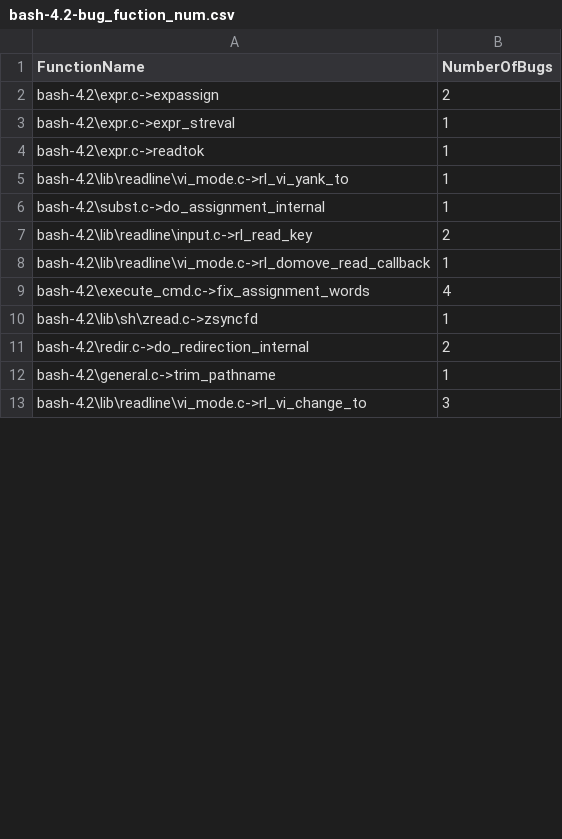
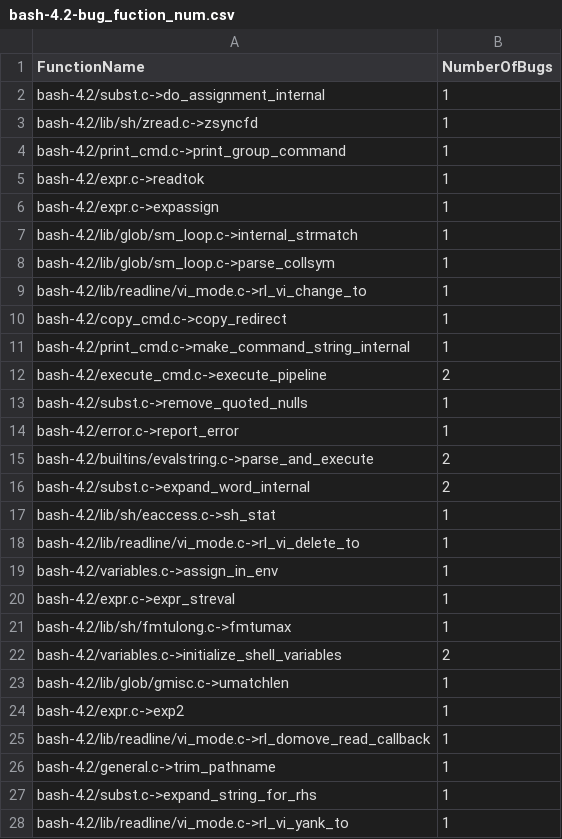
Before and after one commit to abbycc/course, a CSV file: 软件度量/hw2/bash-4.2-bug_fuction_num.csv, drawn as a sheet; only a part is shown; the diff covers the shown part only.

```diff
--- a/软件度量/hw2/bash-4.2-bug_fuction_num.csv
+++ b/软件度量/hw2/bash-4.2-bug_fuction_num.csv
@@ -1,13 +1,28 @@
 FunctionName, NumberOfBugs
-bash-4.2\expr.c->expassign, 2
-bash-4.2\expr.c->expr_streval, 1
-bash-4.2\expr.c->readtok, 1
-bash-4.2\lib\readline\vi_mode.c->rl_vi_yank_to, 1
-bash-4.2\subst.c->do_assignment_internal, 1
-bash-4.2\lib\readline\input.c->rl_read_key, 2
-bash-4.2\lib\readline\vi_mode.c->rl_domove_read_callback, 1
-bash-4.2\execute_cmd.c->fix_assignment_words, 4
-bash-4.2\lib\sh\zread.c->zsyncfd, 1
-bash-4.2\redir.c->do_redirection_internal, 2
-bash-4.2\general.c->trim_pathname, 1
-bash-4.2\lib\readline\vi_mode.c->rl_vi_change_to, 3
+bash-4.2/subst.c->do_assignment_internal, 1
+bash-4.2/lib/sh/zread.c->zsyncfd, 1
+bash-4.2/print_cmd.c->print_group_command, 1
+bash-4.2/expr.c->readtok, 1
+bash-4.2/expr.c->expassign, 1
+bash-4.2/lib/glob/sm_loop.c->internal_strmatch, 1
+bash-4.2/lib/glob/sm_loop.c->parse_collsym, 1
+bash-4.2/lib/readline/vi_mode.c->rl_vi_change_to, 1
+bash-4.2/copy_cmd.c->copy_redirect, 1
+bash-4.2/print_cmd.c->make_command_string_internal, 1
+bash-4.2/execute_cmd.c->execute_pipeline, 2
+bash-4.2/subst.c->remove_quoted_nulls, 1
+bash-4.2/error.c->report_error, 1
+bash-4.2/builtins/evalstring.c->parse_and_execute, 2
+bash-4.2/subst.c->expand_word_internal, 2
+bash-4.2/lib/sh/eaccess.c->sh_stat, 1
+bash-4.2/lib/readline/vi_mode.c->rl_vi_delete_to, 1
+bash-4.2/variables.c->assign_in_env, 1
+bash-4.2/expr.c->expr_streval, 1
+bash-4.2/lib/sh/fmtulong.c->fmtumax, 1
+bash-4.2/variables.c->initialize_shell_variables, 2
+bash-4.2/lib/glob/gmisc.c->umatchlen, 1
+bash-4.2/expr.c->exp2, 1
+bash-4.2/lib/readline/vi_mode.c->rl_domove_read_callback, 1
+bash-4.2/general.c->trim_pathname, 1
+bash-4.2/subst.c->expand_string_for_rhs, 1
+bash-4.2/lib/readline/vi_mode.c->rl_vi_yank_to, 1
```
Also changed, not shown: 7 added rows, 4 removed rows and 10 edited cells elsewhere in this file, 1 other file.
